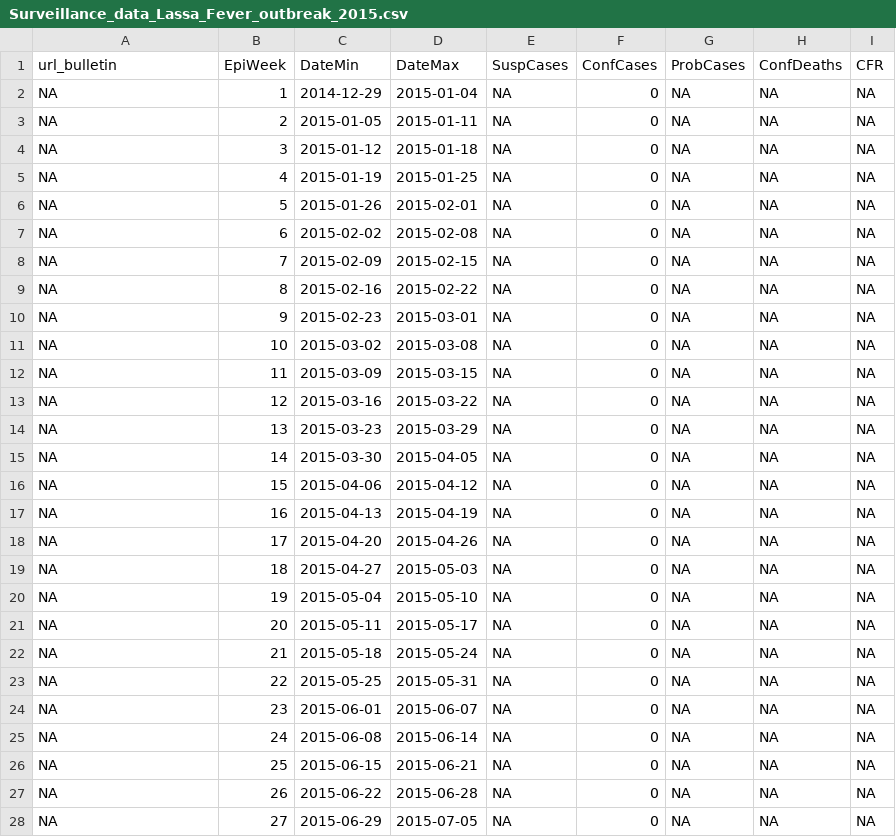
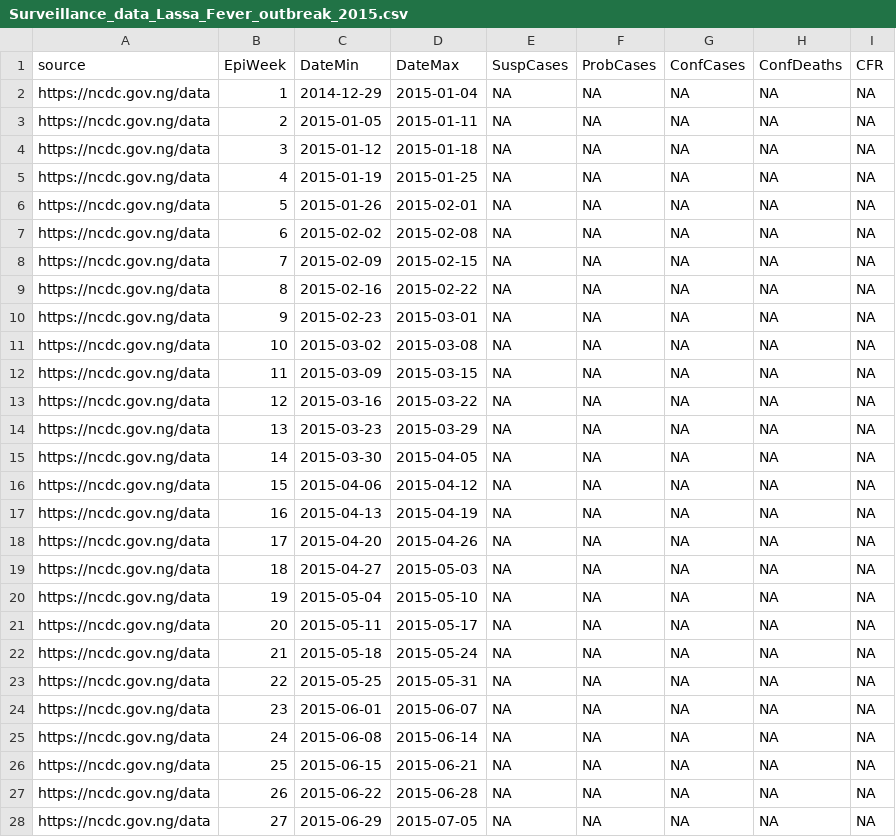
Before and after one commit to fbranda/lassa-fever, a CSV file: surveillance/2015/Surveillance_data_Lassa_Fever_outbreak_2015.csv, drawn as a sheet; only a part is shown; removed rows and columns are numbered as before the commit, all else as after; the diff covers the shown part only; the diff names each change by its address in the sheet, - before the commit and + after, or states it on an @@ line.

```diff
--- a/surveillance/2015/Surveillance_data_Lassa_Fever_outbreak_2015.csv
+++ b/surveillance/2015/Surveillance_data_Lassa_Fever_outbreak_2015.csv
-column F (ConfCases), rows 2-28: all 0
+column G (ConfCases), rows 2-28: all NA
-A1: url_bulletin
+A1: source
-A2:A28 (source): NA
+A2:A28 (source): https://ncdc.gov.ng/data
```
Also changed, not shown: 50 edited cells elsewhere in this file, surveillance/2015/Surveillance_data_Lassa_Fever_outbreak_2015_by_lga.csv, surveillance/2015/Surveillance_data_Lassa_Fever_outbreak_2015_by_sex.csv, 1 other file.
